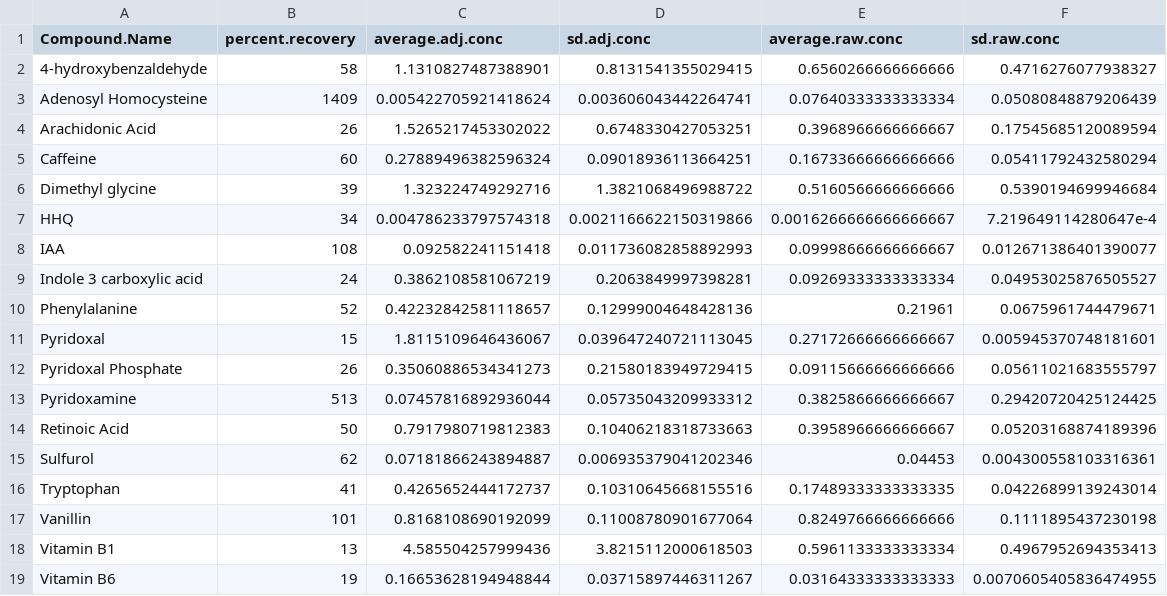
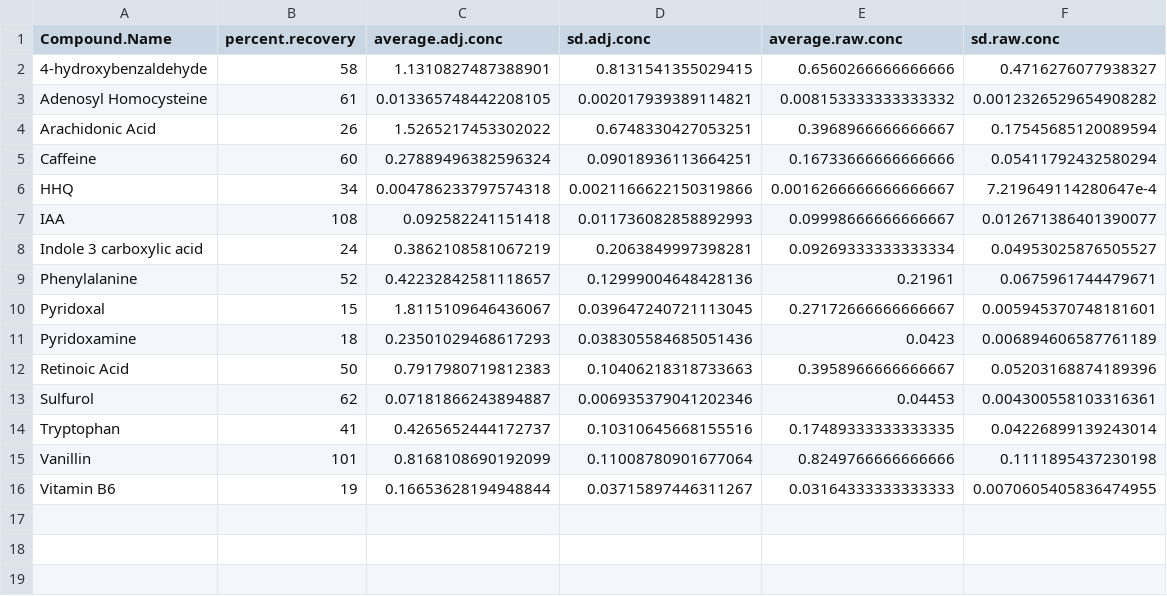
Before and after one commit to lhmelo/SPEvsEtOAcTest, a CSV file: RecoveryTests/Cyano_pH8/BackgroundConcentrations_SPE_pH8_Cyano.csv, drawn as a sheet.

Commit message:
Background concentrations after V B1 IS was removed as normalizer

```diff
--- a/RecoveryTests/Cyano_pH8/BackgroundConcentrations_SPE_pH8_Cyano.csv
+++ b/RecoveryTests/Cyano_pH8/BackgroundConcentrations_SPE_pH8_Cyano.csv
@@ -2,6 +2,5 @@ Compound.Name,percent.recovery,average.adj.conc,sd.adj.conc,average.raw.conc,sd.
 4-hydroxybenzaldehyde,58,1.1310827487388901,0.8131541355029415,0.6560266666666666,0.4716276077938327
-Adenosyl Homocysteine,1409,0.005422705921418624,0.003606043442264741,0.07640333333333334,0.05080848879206439
+Adenosyl Homocysteine,61,0.013365748442208105,0.002017939389114821,0.008153333333333332,0.0012326529654908282
 Arachidonic Acid,26,1.5265217453302022,0.6748330427053251,0.3968966666666667,0.17545685120089594
 Caffeine,60,0.27889496382596324,0.09018936113664251,0.16733666666666666,0.05411792432580294
-Dimethyl glycine,39,1.323224749292716,1.3821068496988722,0.5160566666666666,0.5390194699946684
 HHQ,34,0.004786233797574318,0.0021166622150319866,0.0016266666666666667,7.219649114280647e-4
@@ -11,4 +10,3 @@ Phenylalanine,52,0.42232842581118657,0.12999004648428136,0.21961,0.0675961744479
 Pyridoxal,15,1.8115109646436067,0.039647240721113045,0.27172666666666667,0.005945370748181601
-Pyridoxal Phosphate,26,0.35060886534341273,0.21580183949729415,0.09115666666666666,0.05611021683555797
-Pyridoxamine,513,0.07457816892936044,0.05735043209933312,0.3825866666666667,0.29420720425124425
+Pyridoxamine,18,0.23501029468617293,0.038305584685051436,0.0423,0.006894606587761189
 Retinoic Acid,50,0.7917980719812383,0.10406218318733663,0.3958966666666667,0.05203168874189396
@@ -17,3 +15,2 @@ Tryptophan,41,0.4265652444172737,0.10310645668155516,0.17489333333333335,0.04226
 Vanillin,101,0.8168108690192099,0.11008780901677064,0.8249766666666666,0.1111895437230198
-Vitamin B1,13,4.585504257999436,3.8215112000618503,0.5961133333333334,0.4967952694353413
 Vitamin B6,19,0.16653628194948844,0.03715897446311267,0.03164333333333333,0.0070605405836474955
```
